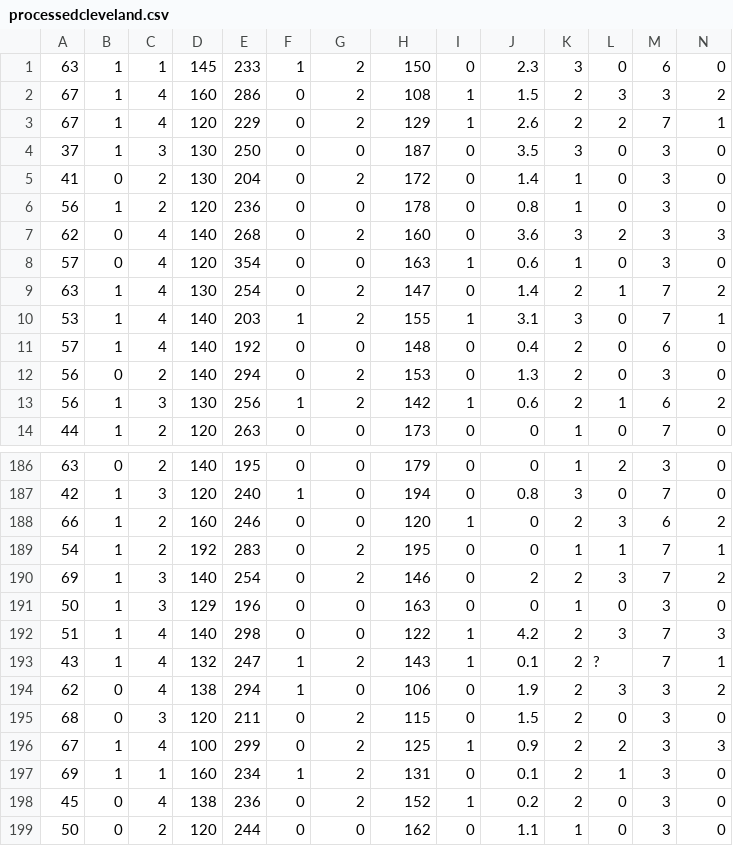
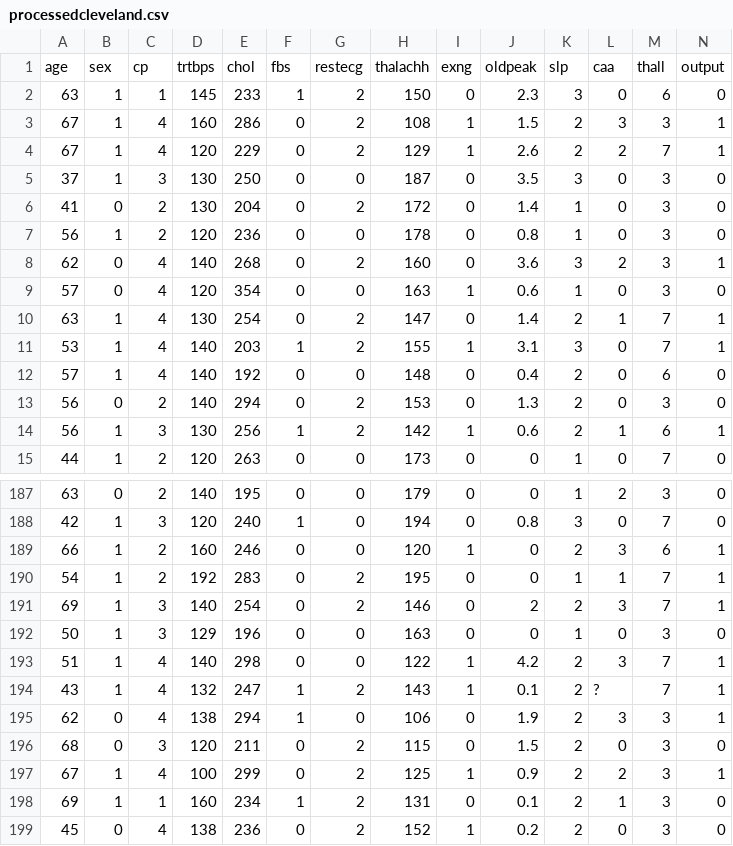
Before and after one commit to cameron-925/Math-470-Final-Project, a CSV file: processedcleveland.csv, drawn as a sheet; only a part is shown, gaps mark what is left out; the shorter side is filled out with more unchanged rows; the diff covers the shown part only.

Commit message:
Add files via upload

```diff
--- a/processedcleveland.csv
+++ b/processedcleveland.csv
@@ -1,3 +1,4 @@
+age,sex,cp,trtbps,chol,fbs,restecg,thalachh,exng,oldpeak,slp,caa,thall,output
 63,1,1,145,233,1,2,150,0,2.3,3,0,6,0
-67,1,4,160,286,0,2,108,1,1.5,2,3,3,2
+67,1,4,160,286,0,2,108,1,1.5,2,3,3,1
 67,1,4,120,229,0,2,129,1,2.6,2,2,7,1
@@ -6,5 +7,5 @@
 56,1,2,120,236,0,0,178,0,0.8,1,0,3,0
-62,0,4,140,268,0,2,160,0,3.6,3,2,3,3
+62,0,4,140,268,0,2,160,0,3.6,3,2,3,1
 57,0,4,120,354,0,0,163,1,0.6,1,0,3,0
-63,1,4,130,254,0,2,147,0,1.4,2,1,7,2
+63,1,4,130,254,0,2,147,0,1.4,2,1,7,1
 53,1,4,140,203,1,2,155,1,3.1,3,0,7,1
@@ -12,3 +13,3 @@
 56,0,2,140,294,0,2,153,0,1.3,2,0,3,0
-56,1,3,130,256,1,2,142,1,0.6,2,1,6,2
+56,1,3,130,256,1,2,142,1,0.6,2,1,6,1
 44,1,2,120,263,0,0,173,0,0,1,0,7,0
@@ -187,11 +188,11 @@
 42,1,3,120,240,1,0,194,0,0.8,3,0,7,0
-66,1,2,160,246,0,0,120,1,0,2,3,6,2
+66,1,2,160,246,0,0,120,1,0,2,3,6,1
 54,1,2,192,283,0,2,195,0,0,1,1,7,1
-69,1,3,140,254,0,2,146,0,2,2,3,7,2
+69,1,3,140,254,0,2,146,0,2,2,3,7,1
 50,1,3,129,196,0,0,163,0,0,1,0,3,0
-51,1,4,140,298,0,0,122,1,4.2,2,3,7,3
+51,1,4,140,298,0,0,122,1,4.2,2,3,7,1
 43,1,4,132,247,1,2,143,1,0.1,2,?,7,1
-62,0,4,138,294,1,0,106,0,1.9,2,3,3,2
+62,0,4,138,294,1,0,106,0,1.9,2,3,3,1
 68,0,3,120,211,0,2,115,0,1.5,2,0,3,0
-67,1,4,100,299,0,2,125,1,0.9,2,2,3,3
+67,1,4,100,299,0,2,125,1,0.9,2,2,3,1
 69,1,1,160,234,1,2,131,0,0.1,2,1,3,0
```
Also changed, not shown: 75 edited cells elsewhere in this file.
